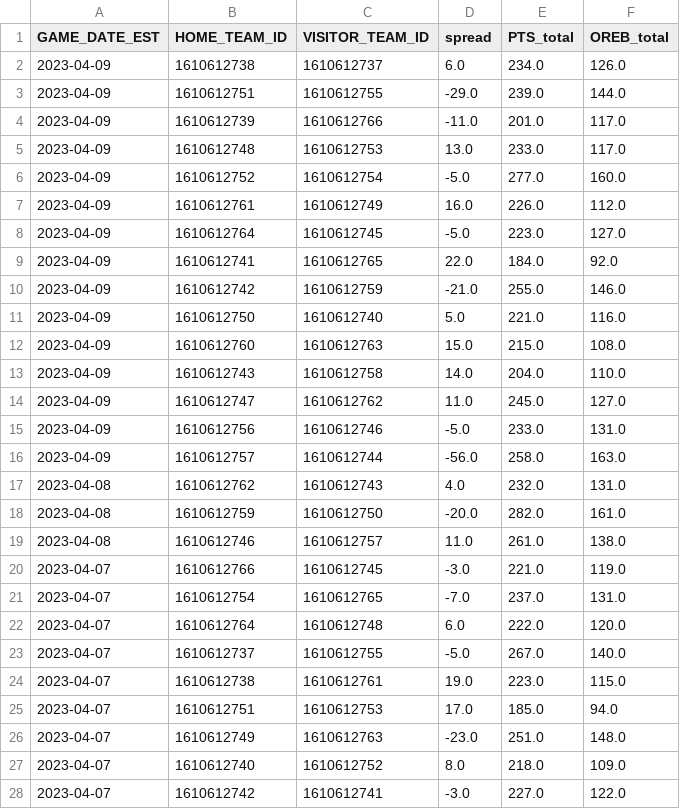
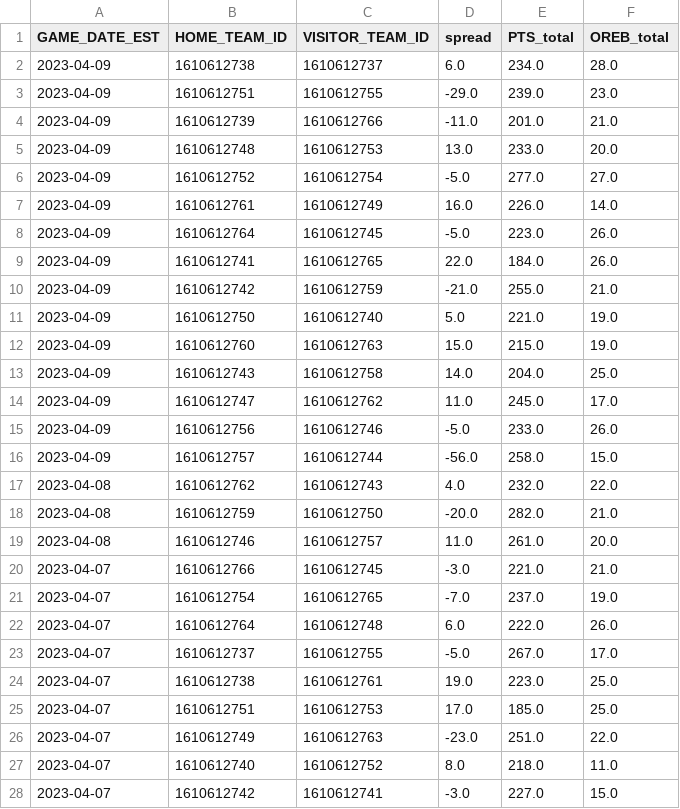
Before and after one commit to zuntue/playoffs_two, a CSV file: games_results.csv, drawn as a sheet; only a part is shown; the diff covers the shown part only.

```diff
--- a/games_results.csv
+++ b/games_results.csv
@@ -1,28 +1,28 @@
 GAME_DATE_EST,HOME_TEAM_ID,VISITOR_TEAM_ID,spread,PTS_total,OREB_total
-2023-04-09,1610612738,1610612737,6.0,234.0,126.0
-2023-04-09,1610612751,1610612755,-29.0,239.0,144.0
-2023-04-09,1610612739,1610612766,-11.0,201.0,117.0
-2023-04-09,1610612748,1610612753,13.0,233.0,117.0
-2023-04-09,1610612752,1610612754,-5.0,277.0,160.0
-2023-04-09,1610612761,1610612749,16.0,226.0,112.0
-2023-04-09,1610612764,1610612745,-5.0,223.0,127.0
-2023-04-09,1610612741,1610612765,22.0,184.0,92.0
-2023-04-09,1610612742,1610612759,-21.0,255.0,146.0
-2023-04-09,1610612750,1610612740,5.0,221.0,116.0
-2023-04-09,1610612760,1610612763,15.0,215.0,108.0
-2023-04-09,1610612743,1610612758,14.0,204.0,110.0
-2023-04-09,1610612747,1610612762,11.0,245.0,127.0
-2023-04-09,1610612756,1610612746,-5.0,233.0,131.0
-2023-04-09,1610612757,1610612744,-56.0,258.0,163.0
-2023-04-08,1610612762,1610612743,4.0,232.0,131.0
-2023-04-08,1610612759,1610612750,-20.0,282.0,161.0
-2023-04-08,1610612746,1610612757,11.0,261.0,138.0
-2023-04-07,1610612766,1610612745,-3.0,221.0,119.0
-2023-04-07,1610612754,1610612765,-7.0,237.0,131.0
-2023-04-07,1610612764,1610612748,6.0,222.0,120.0
-2023-04-07,1610612737,1610612755,-5.0,267.0,140.0
-2023-04-07,1610612738,1610612761,19.0,223.0,115.0
-2023-04-07,1610612751,1610612753,17.0,185.0,94.0
-2023-04-07,1610612749,1610612763,-23.0,251.0,148.0
-2023-04-07,1610612740,1610612752,8.0,218.0,109.0
-2023-04-07,1610612742,1610612741,-3.0,227.0,122.0
+2023-04-09,1610612738,1610612737,6.0,234.0,28.0
+2023-04-09,1610612751,1610612755,-29.0,239.0,23.0
+2023-04-09,1610612739,1610612766,-11.0,201.0,21.0
+2023-04-09,1610612748,1610612753,13.0,233.0,20.0
+2023-04-09,1610612752,1610612754,-5.0,277.0,27.0
+2023-04-09,1610612761,1610612749,16.0,226.0,14.0
+2023-04-09,1610612764,1610612745,-5.0,223.0,26.0
+2023-04-09,1610612741,1610612765,22.0,184.0,26.0
+2023-04-09,1610612742,1610612759,-21.0,255.0,21.0
+2023-04-09,1610612750,1610612740,5.0,221.0,19.0
+2023-04-09,1610612760,1610612763,15.0,215.0,19.0
+2023-04-09,1610612743,1610612758,14.0,204.0,25.0
+2023-04-09,1610612747,1610612762,11.0,245.0,17.0
+2023-04-09,1610612756,1610612746,-5.0,233.0,26.0
+2023-04-09,1610612757,1610612744,-56.0,258.0,15.0
+2023-04-08,1610612762,1610612743,4.0,232.0,22.0
+2023-04-08,1610612759,1610612750,-20.0,282.0,21.0
+2023-04-08,1610612746,1610612757,11.0,261.0,20.0
+2023-04-07,1610612766,1610612745,-3.0,221.0,21.0
+2023-04-07,1610612754,1610612765,-7.0,237.0,19.0
+2023-04-07,1610612764,1610612748,6.0,222.0,26.0
+2023-04-07,1610612737,1610612755,-5.0,267.0,17.0
+2023-04-07,1610612738,1610612761,19.0,223.0,25.0
+2023-04-07,1610612751,1610612753,17.0,185.0,25.0
+2023-04-07,1610612749,1610612763,-23.0,251.0,22.0
+2023-04-07,1610612740,1610612752,8.0,218.0,11.0
+2023-04-07,1610612742,1610612741,-3.0,227.0,15.0
```
Also changed, not shown: 28 edited cells elsewhere in this file, results.csv, 1 other file.
